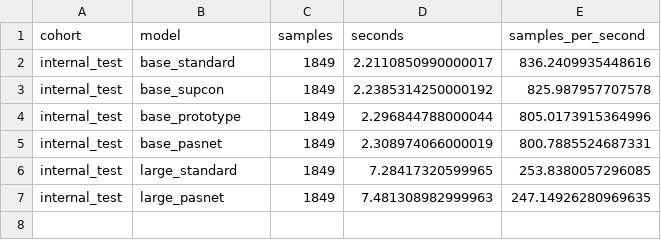
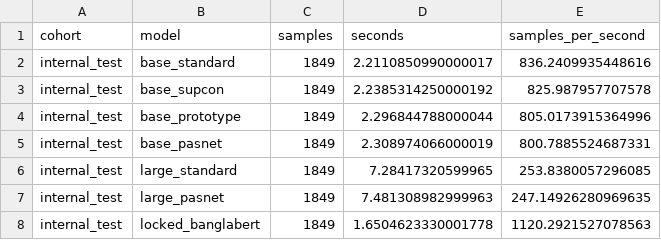
Before and after one commit to ankita6876/bangla-sentiment-research, a CSV file: research_stage9d10a/tables/final_04_inference_times.csv, drawn as a sheet.

Commit message:
Preserve inference audit locked_banglabert

```diff
--- a/research_stage9d10a/tables/final_04_inference_times.csv
+++ b/research_stage9d10a/tables/final_04_inference_times.csv
@@ -7 +7,2 @@ internal_test,large_standard,1849,7.28417320599965,253.8380057296085
 internal_test,large_pasnet,1849,7.481308982999963,247.14926280969635
+internal_test,locked_banglabert,1849,1.6504623330001778,1120.2921527078563
```
Also changed, not shown: 1 other file.
